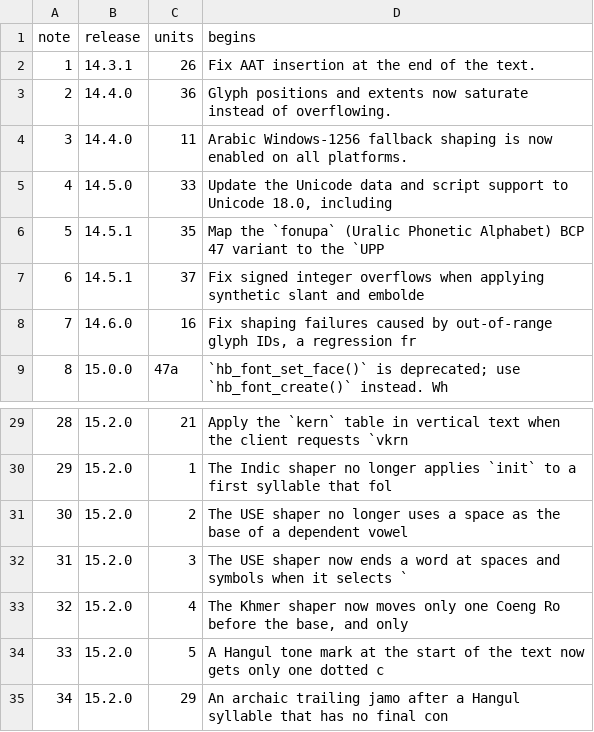
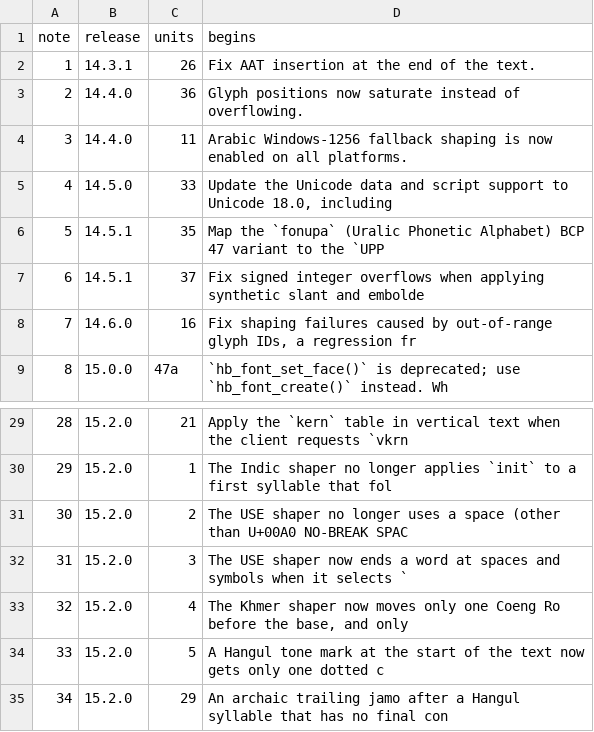
Before and after one commit to abundant-ai/swe-marathon-2, a TSV file: tasks/static/library_build/harfbuzz-forward-port/scripts/pipeline/notes_map.tsv, drawn as a sheet; only a part is shown, gaps mark what is left out.

```diff
--- a/tasks/static/library_build/harfbuzz-forward-port/scripts/pipeline/notes_map.tsv
+++ b/tasks/static/library_build/harfbuzz-forward-port/scripts/pipeline/notes_map.tsv
@@ -2,3 +2,3 @@ note	release	units	begins
 1	14.3.1	26	Fix AAT insertion at the end of the text.
-2	14.4.0	36	Glyph positions and extents now saturate instead of overflowing.
+2	14.4.0	36	Glyph positions now saturate instead of overflowing.
 3	14.4.0	11	Arabic Windows-1256 fallback shaping is now enabled on all platforms.
@@ -30,3 +30,3 @@ note	release	units	begins
 29	15.2.0	1	The Indic shaper no longer applies `init` to a first syllable that fol
-30	15.2.0	2	The USE shaper no longer uses a space as the base of a dependent vowel
+30	15.2.0	2	The USE shaper no longer uses a space (other than U+00A0 NO-BREAK SPAC
 31	15.2.0	3	The USE shaper now ends a word at spaces and symbols when it selects `
```
Also changed, not shown: 2 other files.
